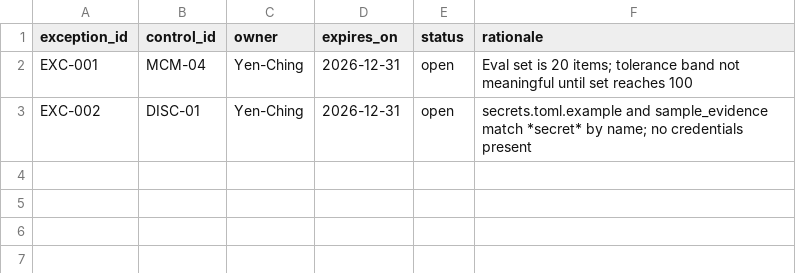
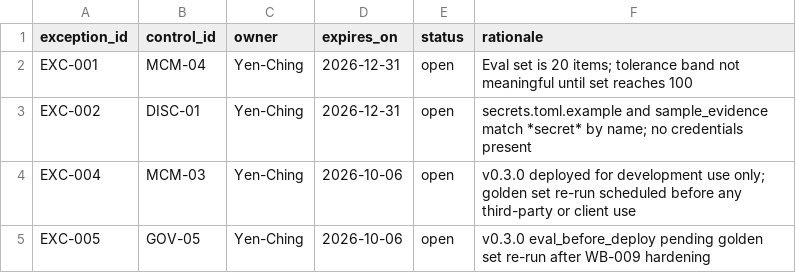
Before and after one commit to yencwu87-ui/ai-governance-readiness-workbench, a CSV file: repo/governance/exceptions.csv, drawn as a sheet.

```diff
--- a/repo/governance/exceptions.csv
+++ b/repo/governance/exceptions.csv
@@ -3 +3,3 @@ EXC-001,MCM-04,Yen-Ching,2026-12-31,open,Eval set is 20 items; tolerance band no
 EXC-002,DISC-01,Yen-Ching,2026-12-31,open,secrets.toml.example and sample_evidence match *secret* by name; no credentials present
+EXC-004,MCM-03,Yen-Ching,2026-10-06,open,v0.3.0 deployed for development use only; golden set re-run scheduled before any third-party or client use
+EXC-005,GOV-05,Yen-Ching,2026-10-06,open,v0.3.0 eval_before_deploy pending golden set re-run after WB-009 hardening
```
Also changed, not shown: 10 other files.
